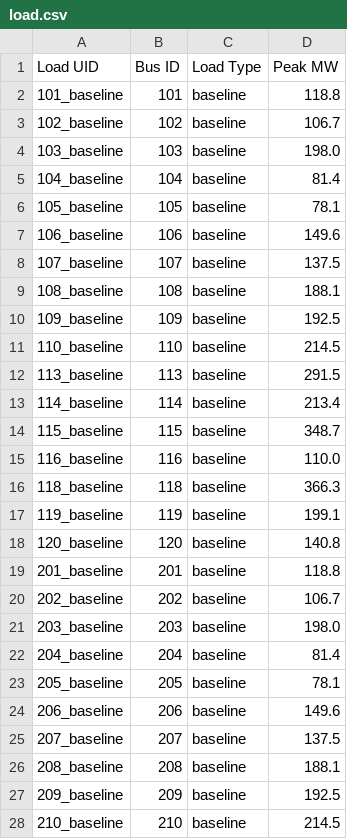
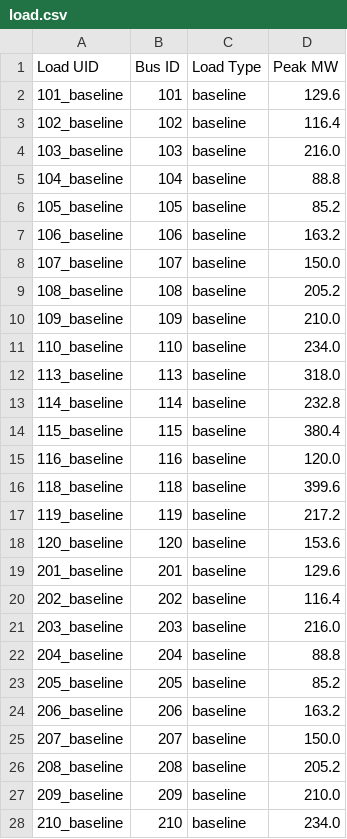
Before and after one commit to Charles-Gulian/optimal-rolling-blackout, a CSV file: system-config/RTS-ORB-HR/load.csv, drawn as a sheet; only a part is shown; the diff covers the shown part only.

Commit message:
Fixed bug with voltage angles that was concentrating load shed at a small fraction of buses, and leading to inability to rotate outage between buses. This necessitated rescaling load. Wrote script for simulating dynamic unserved energy

```diff
--- a/system-config/RTS-ORB-HR/load.csv
+++ b/system-config/RTS-ORB-HR/load.csv
@@ -1,28 +1,28 @@
 Load UID,Bus ID,Load Type,Peak MW
-101_baseline,101,baseline,118.8
-102_baseline,102,baseline,106.7
-103_baseline,103,baseline,198.0
-104_baseline,104,baseline,81.4
-105_baseline,105,baseline,78.1
-106_baseline,106,baseline,149.6
-107_baseline,107,baseline,137.5
-108_baseline,108,baseline,188.1
-109_baseline,109,baseline,192.5
-110_baseline,110,baseline,214.5
-113_baseline,113,baseline,291.5
-114_baseline,114,baseline,213.4
-115_baseline,115,baseline,348.7
-116_baseline,116,baseline,110.0
-118_baseline,118,baseline,366.3
-119_baseline,119,baseline,199.1
-120_baseline,120,baseline,140.8
-201_baseline,201,baseline,118.8
-202_baseline,202,baseline,106.7
-203_baseline,203,baseline,198.0
-204_baseline,204,baseline,81.4
-205_baseline,205,baseline,78.1
-206_baseline,206,baseline,149.6
-207_baseline,207,baseline,137.5
-208_baseline,208,baseline,188.1
-209_baseline,209,baseline,192.5
-210_baseline,210,baseline,214.5
+101_baseline,101,baseline,129.6
+102_baseline,102,baseline,116.4
+103_baseline,103,baseline,216.0
+104_baseline,104,baseline,88.8
+105_baseline,105,baseline,85.2
+106_baseline,106,baseline,163.2
+107_baseline,107,baseline,150.0
+108_baseline,108,baseline,205.2
+109_baseline,109,baseline,210.0
+110_baseline,110,baseline,234.0
+113_baseline,113,baseline,318.0
+114_baseline,114,baseline,232.8
+115_baseline,115,baseline,380.4
+116_baseline,116,baseline,120.0
+118_baseline,118,baseline,399.6
+119_baseline,119,baseline,217.2
+120_baseline,120,baseline,153.6
+201_baseline,201,baseline,129.6
+202_baseline,202,baseline,116.4
+203_baseline,203,baseline,216.0
+204_baseline,204,baseline,88.8
+205_baseline,205,baseline,85.2
+206_baseline,206,baseline,163.2
+207_baseline,207,baseline,150.0
+208_baseline,208,baseline,205.2
+209_baseline,209,baseline,210.0
+210_baseline,210,baseline,234.0
```
Also changed, not shown: 24 edited cells elsewhere in this file, system-config/RTS-ORB-HR/gen.csv, system-config/RTS-ORB/load.csv, 10 other files.
